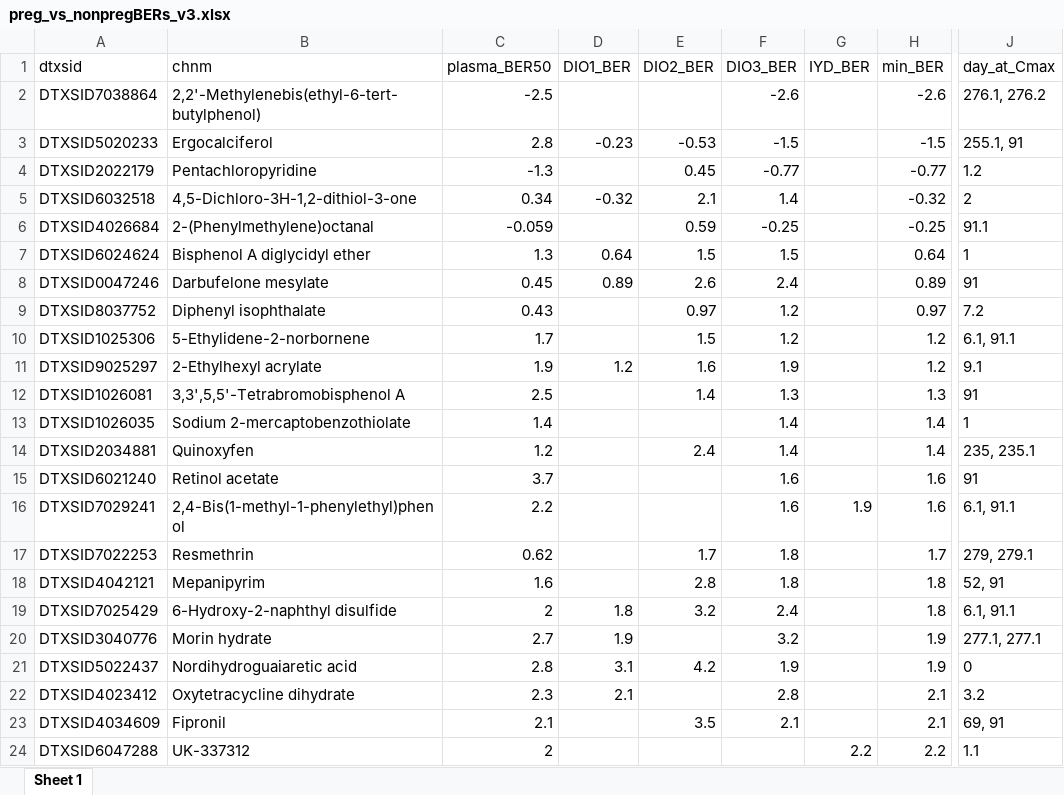
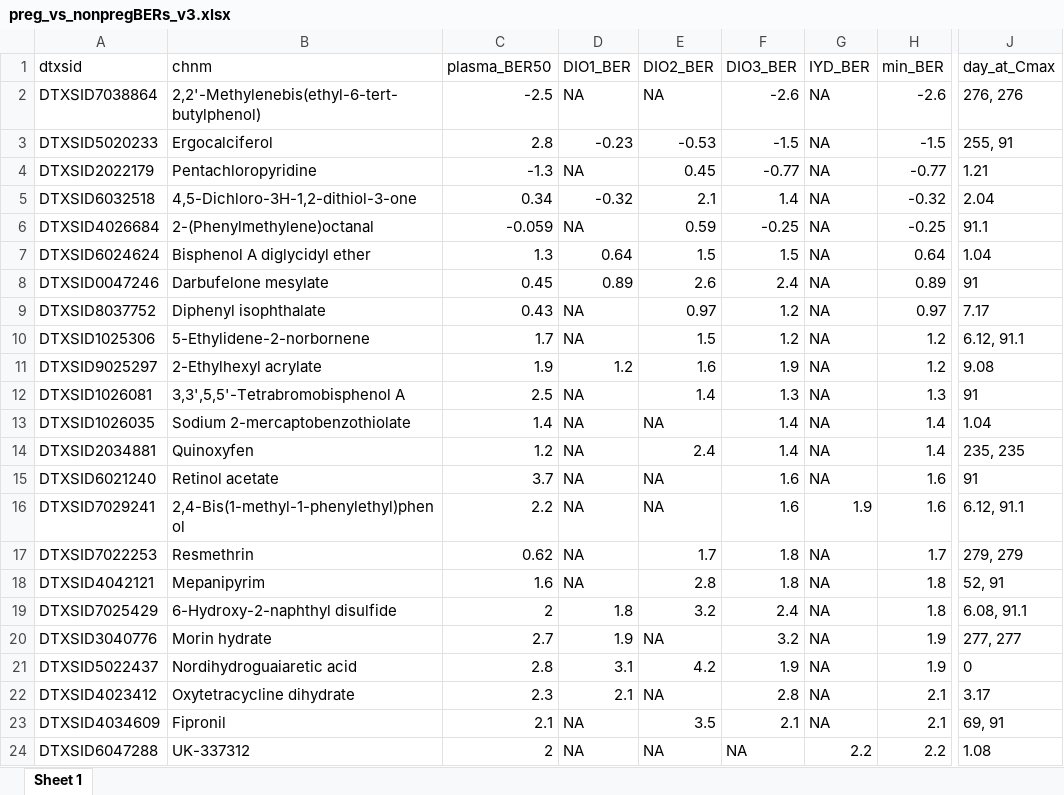
Before and after one commit to USEPA/CompTox-thyroid-httk, an Excel workbook: tables/preg_vs_nonpregBERs_v3.xlsx, sheet Sheet 1, drawn as a sheet; only a part is shown, gaps mark what is left out; values as stored, in another font and other column widths than the file's, no borders; the diff covers the shown part only; the diff names each change by its address in the sheet, - before the commit and + after, or states it on an @@ line.

Commit message:
changed times at Cmax to be 3sigfigs or else times can be rounded to day 0

```diff
--- a/tables/preg_vs_nonpregBERs_v3.xlsx (sheet Sheet 1)
+++ b/tables/preg_vs_nonpregBERs_v3.xlsx (sheet Sheet 1)
-D2 (DIO1_BER): (empty)
+D2 (DIO1_BER): NA
-E2 (DIO2_BER): (empty)
+E2 (DIO2_BER): NA
-G2:G15 (IYD_BER): (empty)
+G2:G15 (IYD_BER): NA
-J2 (day_at_Cmax): 276.1, 276.2
+J2 (day_at_Cmax): 276, 276
-J3 (day_at_Cmax): 255.1, 91
+J3 (day_at_Cmax): 255, 91
-D4 (DIO1_BER): (empty)
+D4 (DIO1_BER): NA
-J4 (day_at_Cmax): 1.2
+J4 (day_at_Cmax): 1.21
-J5 (day_at_Cmax): 2
+J5 (day_at_Cmax): 2.04
-D6 (DIO1_BER): (empty)
+D6 (DIO1_BER): NA
-J7 (day_at_Cmax): 1
+J7 (day_at_Cmax): 1.04
-D9:D10 (DIO1_BER): (empty)
+D9:D10 (DIO1_BER): NA
-J9 (day_at_Cmax): 7.2
+J9 (day_at_Cmax): 7.17
-J10 (day_at_Cmax): 6.1, 91.1
+J10 (day_at_Cmax): 6.12, 91.1
-J11 (day_at_Cmax): 9.1
+J11 (day_at_Cmax): 9.08
-D12:D18 (DIO1_BER): (empty)
+D12:D18 (DIO1_BER): NA
-E13 (DIO2_BER): (empty)
+E13 (DIO2_BER): NA
-J13 (day_at_Cmax): 1
+J13 (day_at_Cmax): 1.04
-J14 (day_at_Cmax): 235, 235.1
+J14 (day_at_Cmax): 235, 235
-E15:E16 (DIO2_BER): (empty)
+E15:E16 (DIO2_BER): NA
-J16 (day_at_Cmax): 6.1, 91.1
+J16 (day_at_Cmax): 6.12, 91.1
-G17:G23 (IYD_BER): (empty)
+G17:G23 (IYD_BER): NA
-J17 (day_at_Cmax): 279, 279.1
+J17 (day_at_Cmax): 279, 279
-J19 (day_at_Cmax): 6.1, 91.1
+J19 (day_at_Cmax): 6.08, 91.1
-E20 (DIO2_BER): (empty)
+E20 (DIO2_BER): NA
-J20 (day_at_Cmax): 277.1, 277.1
+J20 (day_at_Cmax): 277, 277
-E22 (DIO2_BER): (empty)
+E22 (DIO2_BER): NA
-J22 (day_at_Cmax): 3.2
+J22 (day_at_Cmax): 3.17
-D23:D24 (DIO1_BER): (empty)
+D23:D24 (DIO1_BER): NA
-E24 (DIO2_BER): (empty)
+E24 (DIO2_BER): NA
-F24 (DIO3_BER): (empty)
+F24 (DIO3_BER): NA
-J24 (day_at_Cmax): 1.1
+J24 (day_at_Cmax): 1.08
```
Also changed, not shown: 259 edited cells elsewhere in this sheet, 2 other files.
